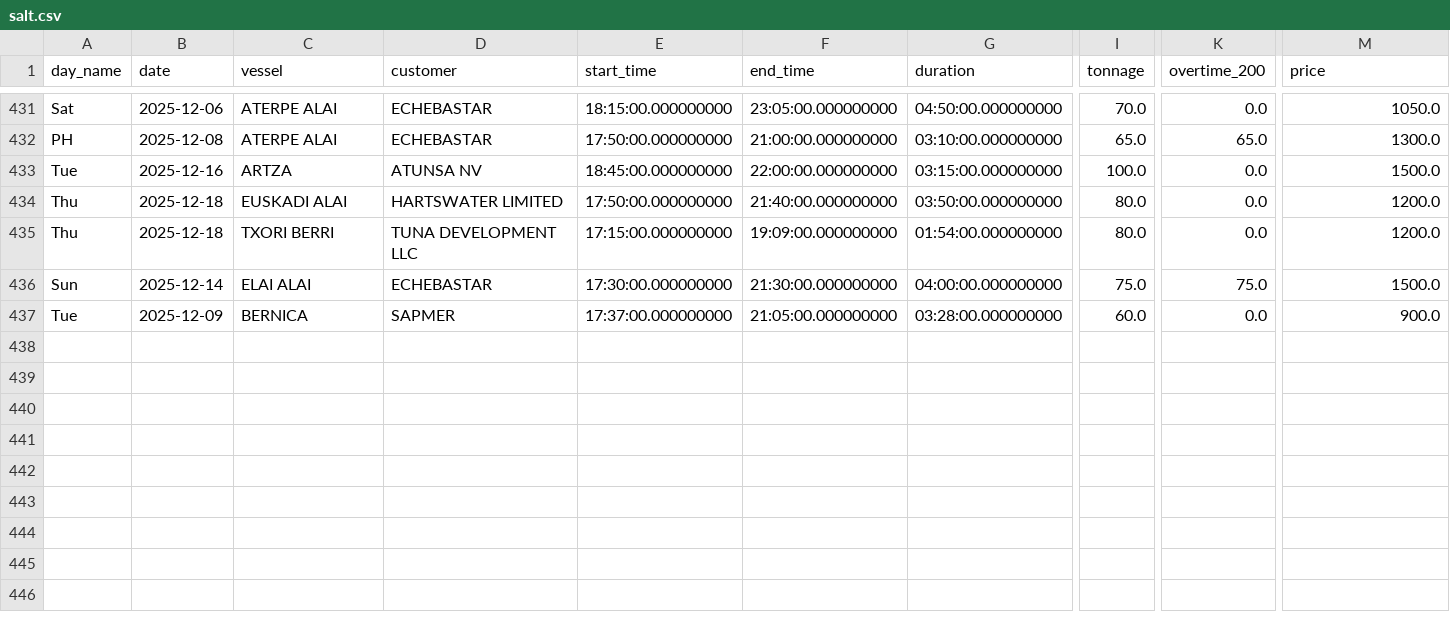
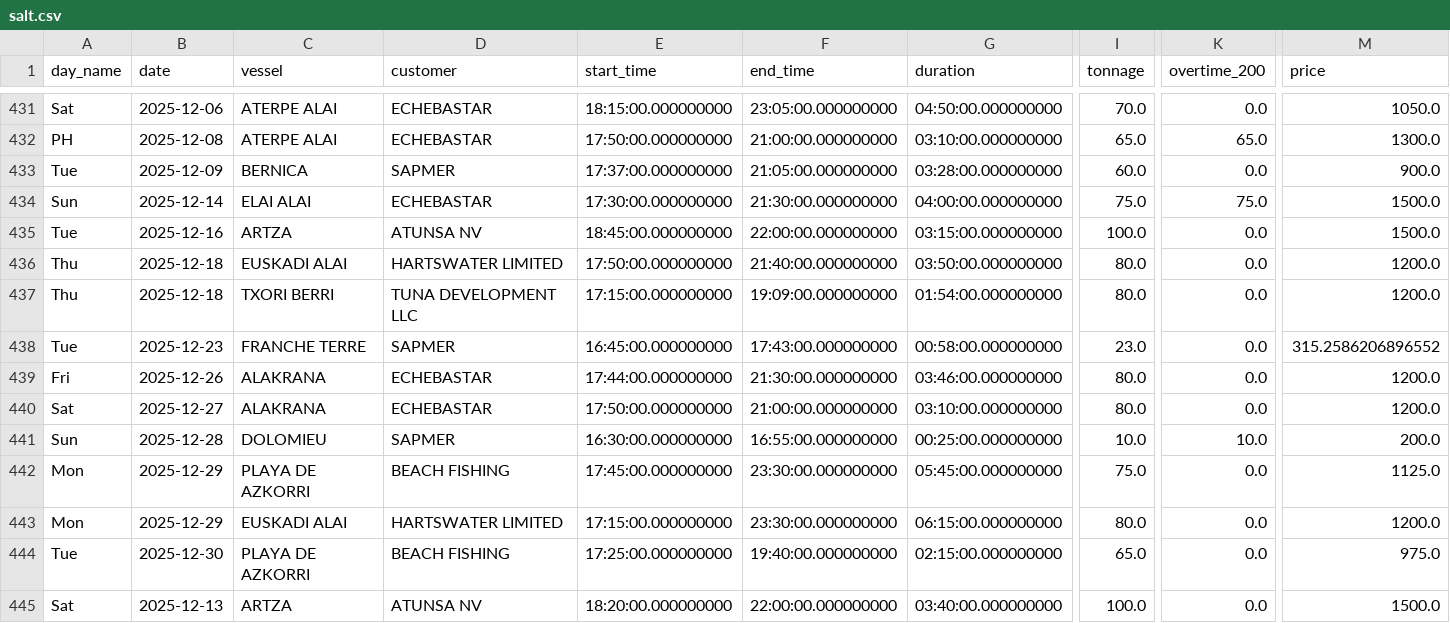
Before and after one commit to Attica-oss/Invoice, a CSV file: csv/salt.csv, drawn as a sheet; only a part is shown, gaps mark what is left out; addresses are those after the commit; rows hold the shown columns only; the diff covers the shown part only; the diff names each change by its address in the sheet, - before the commit and + after, or states it on an @@ line.

```diff
--- a/csv/salt.csv
+++ b/csv/salt.csv
+row 433: Tue | 2025-12-09 | BERNICA | SAPMER | 17:37:00.000000000 | 21:05:00.000000000 | 03:28:00.000000000 | 60.0 | 0.0 | 900.0
+row 434: Sun | 2025-12-14 | ELAI ALAI | ECHEBASTAR | 17:30:00.000000000 | 21:30:00.000000000 | 04:00:00.000000000 | 75.0 | 75.0 | 1500.0
+row 438: Tue | 2025-12-23 | FRANCHE TERRE | SAPMER | 16:45:00.000000000 | 17:43:00.000000000 | 00:58:00.000000000 | 23.0 | 0.0 | 315.2586206896552
+row 439: Fri | 2025-12-26 | ALAKRANA | ECHEBASTAR | 17:44:00.000000000 | 21:30:00.000000000 | 03:46:00.000000000 | 80.0 | 0.0 | 1200.0
+row 440: Sat | 2025-12-27 | ALAKRANA | ECHEBASTAR | 17:50:00.000000000 | 21:00:00.000000000 | 03:10:00.000000000 | 80.0 | 0.0 | 1200.0
-B441 (date): 2025-12-14
+B441 (date): 2025-12-28
-C441 (vessel): ELAI ALAI
+C441 (vessel): DOLOMIEU
-D441 (customer): ECHEBASTAR
+D441 (customer): SAPMER
-E441 (start_time): 17:30:00.000000000
+E441 (start_time): 16:30:00.000000000
-F441 (end_time): 21:30:00.000000000
+F441 (end_time): 16:55:00.000000000
-G441 (duration): 04:00:00.000000000
+G441 (duration): 00:25:00.000000000
-I441 (tonnage): 75.0
+I441 (tonnage): 10.0
-K441 (overtime_200): 75.0
+K441 (overtime_200): 10.0
-M441 (price): 1500.0
+M441 (price): 200.0
+row 442: Mon | 2025-12-29 | PLAYA DE AZKORRI | BEACH FISHING | 17:45:00.000000000 | 23:30:00.000000000 | 05:45:00.000000000 | 75.0 | 0.0 | 1125.0
+row 443: Mon | 2025-12-29 | EUSKADI ALAI | HARTSWATER LIMITED | 17:15:00.000000000 | 23:30:00.000000000 | 06:15:00.000000000 | 80.0 | 0.0 | 1200.0
-B444 (date): 2025-12-09
+B444 (date): 2025-12-30
-C444 (vessel): BERNICA
+C444 (vessel): PLAYA DE AZKORRI
-D444 (customer): SAPMER
+D444 (customer): BEACH FISHING
-E444 (start_time): 17:37:00.000000000
+E444 (start_time): 17:25:00.000000000
-F444 (end_time): 21:05:00.000000000
+F444 (end_time): 19:40:00.000000000
-G444 (duration): 03:28:00.000000000
+G444 (duration): 02:15:00.000000000
-I444 (tonnage): 60.0
+I444 (tonnage): 65.0
-M444 (price): 900.0
+M444 (price): 975.0
+row 445: Sat | 2025-12-13 | ARTZA | ATUNSA NV | 18:20:00.000000000 | 22:00:00.000000000 | 03:40:00.000000000 | 100.0 | 0.0 | 1500.0
```
Also changed, not shown: 1 edited cell elsewhere in this file, csv/bycatch.csv, csv/cccs_stuffing.csv, 27 other files.
